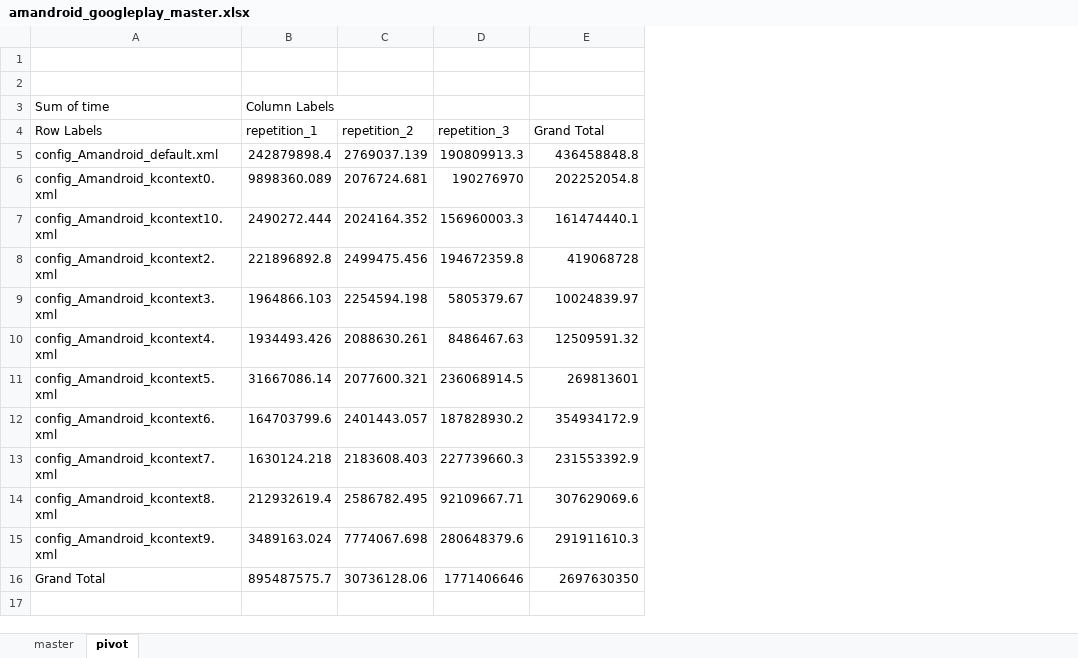
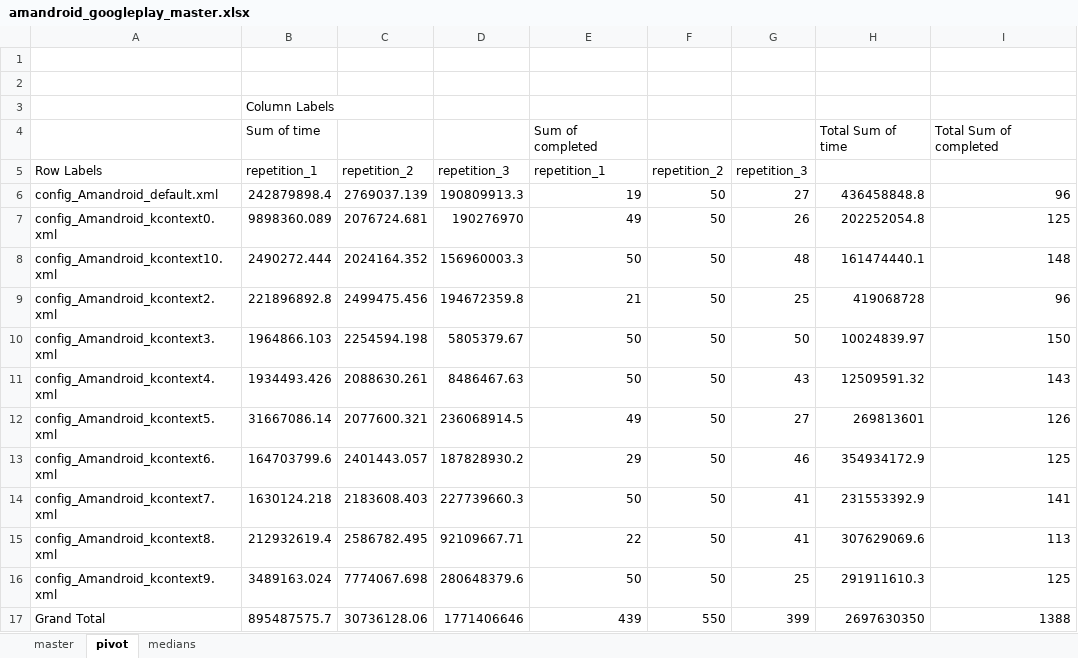
Before and after one commit to amordahl/AndroidTAEnvironment, an Excel workbook: results/googleplay/amandroid/amandroid_googleplay_master.xlsx, sheet pivot, drawn as a sheet; values as stored, in another font and other column widths than the file's, no borders; addresses are those after the commit; the diff names each change by its address in the sheet, - before the commit and + after, or states it on an @@ line.

```diff
--- a/results/googleplay/amandroid/amandroid_googleplay_master.xlsx (sheet pivot)
+++ b/results/googleplay/amandroid/amandroid_googleplay_master.xlsx (sheet pivot)
+sheet tab: medians
+column E, rows 5-17: repetition_1 | 19 | 49 | 50 | 21 | 50 | 50 | 49 | 29 | 50 | 22 | 50 | 439
+column F, rows 5-17: repetition_2 | 50 | 50 | 50 | 50 | 50 | 50 | 50 | 50 | 50 | 50 | 50 | 550
+column G, rows 5-17: repetition_3 | 27 | 26 | 48 | 25 | 50 | 43 | 27 | 46 | 41 | 41 | 25 | 399
+column I, rows 6-17: 96 | 125 | 148 | 96 | 150 | 143 | 126 | 125 | 141 | 113 | 125 | 1388
-A3: Sum of time
+A3: (empty)
+row 4:  | Sum of time |  |  | Sum of completed |  |  | Total Sum of time | Total Sum of completed
-H5: Grand Total
+H5: (empty)
```
Also changed, not shown: sheet master, results/fossdroid/amandroid/amandroid_fossdroid_master.xlsx, results/pvalue_table.xlsx, 9 other files.
